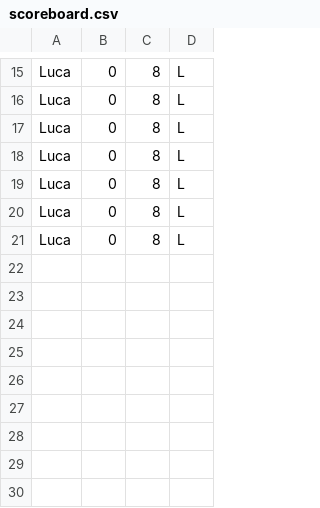
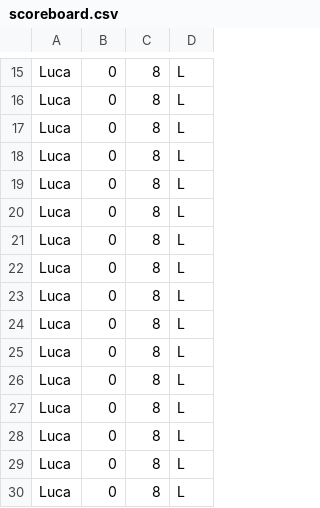
Before and after one commit to lucat1/unibo_00819_progetto, a CSV file: scoreboard.csv, drawn as a sheet; only a part is shown, gaps mark what is left out; the diff names each change by its address in the sheet, - before the commit and + after, or states it on an @@ line.

```diff
--- a/scoreboard.csv
+++ b/scoreboard.csv
+row 22: Luca | 0 | 8 | L
+row 23: Luca | 0 | 8 | L
+row 24: Luca | 0 | 8 | L
+row 25: Luca | 0 | 8 | L
+row 26: Luca | 0 | 8 | L
+row 27: Luca | 0 | 8 | L
+row 28: Luca | 0 | 8 | L
+row 29: Luca | 0 | 8 | L
+row 30: Luca | 0 | 8 | L
```
Also changed, not shown: 8 other files.
